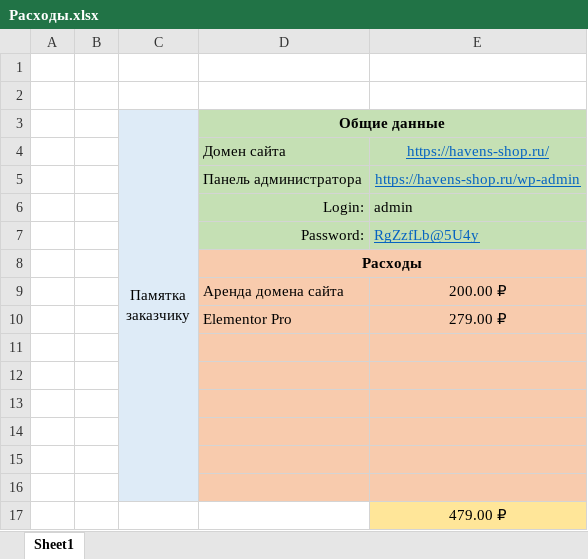
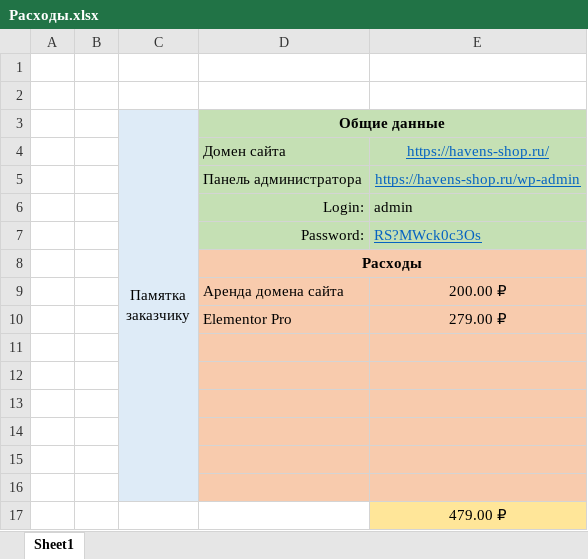
Before and after one commit to iProCop/myKwork, an Excel workbook: 3. Godzilla-market/Расходы.xlsx, sheet Sheet1, drawn as a sheet; values as stored, in another font and other column widths than the file's, no borders; the diff names each change by its address in the sheet, - before the commit and + after, or states it on an @@ line.

Commit message:
Commit new Godzilla V1

```diff
--- a/3. Godzilla-market/Расходы.xlsx (sheet Sheet1)
+++ b/3. Godzilla-market/Расходы.xlsx (sheet Sheet1)
-E7: RgZzfLb@5U4y
+E7: RS?MWck0c3Os
```
Also changed, not shown: 5 other files.
